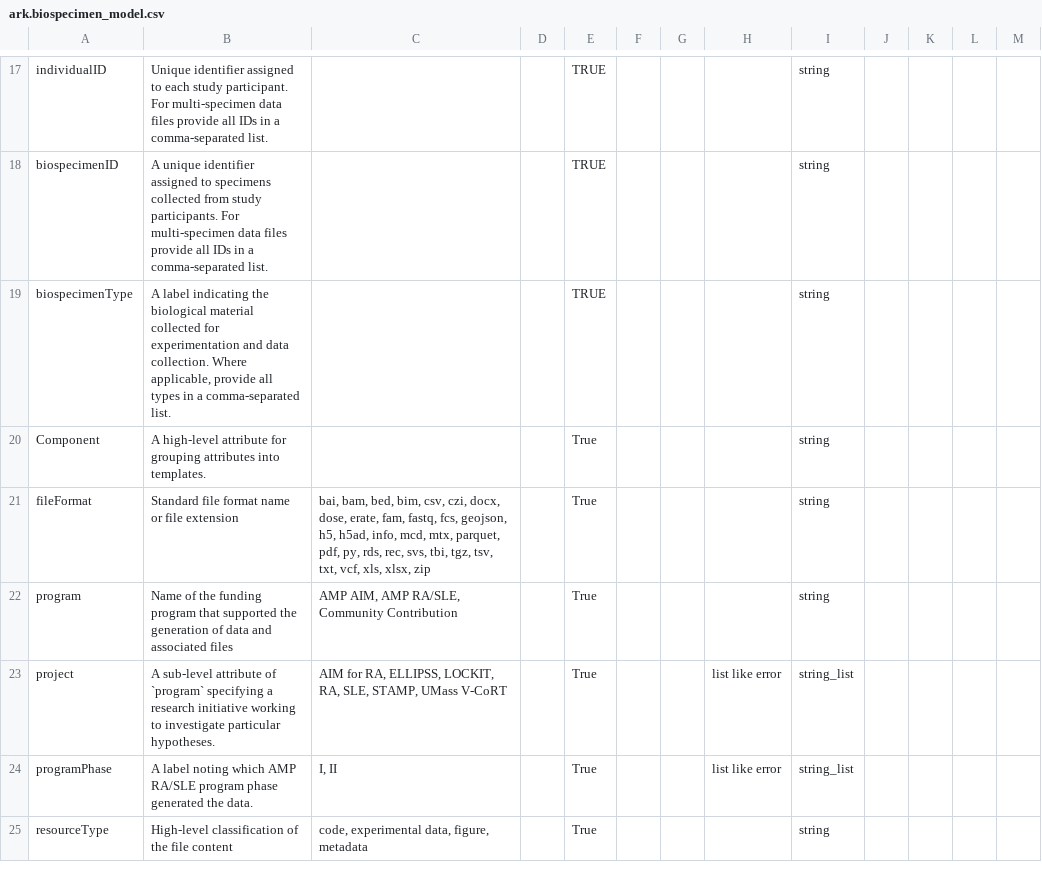
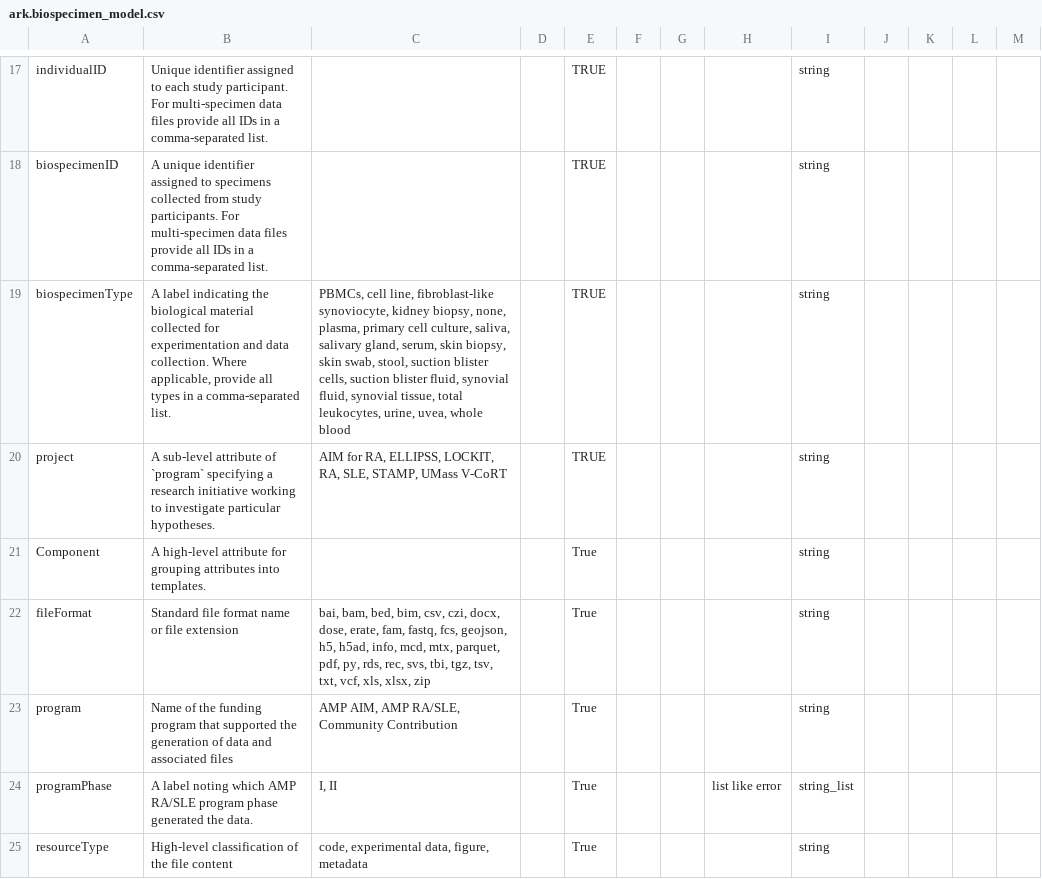
Before and after one commit to ARK-Portal/data_model, a CSV file: model_contexts/biospecimen/ark.biospecimen_model.csv, drawn as a sheet; only a part is shown, gaps mark what is left out.

```diff
--- a/model_contexts/biospecimen/ark.biospecimen_model.csv
+++ b/model_contexts/biospecimen/ark.biospecimen_model.csv
@@ -18,3 +18,4 @@
 "biospecimenID","A unique identifier assigned to specimens collected from study participants. For multi-specimen data files provide all IDs in a comma-separated list.","","","TRUE","","","","string","","","",""
-"biospecimenType","A label indicating the biological material collected for experimentation and data collection. Where applicable, provide all types in a comma-separated list.","","","TRUE","","","","string","","","",""
+"biospecimenType","A label indicating the biological material collected for experimentation and data collection. Where applicable, provide all types in a comma-separated list.","PBMCs, cell line, fibroblast-like synoviocyte, kidney biopsy, none, plasma, primary cell culture, saliva, salivary gland, serum, skin biopsy, skin swab, stool, suction blister cells, suction blister fluid, synovial fluid, synovial tissue, total leukocytes, urine, uvea, whole blood","","TRUE","","","","string","","","",""
+"project","A sub-level attribute of `program` specifying a research initiative working to investigate particular hypotheses.","AIM for RA, ELLIPSS, LOCKIT, RA, SLE, STAMP, UMass V-CoRT","","TRUE","","","","string","","","",""
 "Component","A high-level attribute for grouping attributes into templates.","","","True","","","","string","","","",""
@@ -22,3 +23,2 @@
 "program","Name of the funding program that supported the generation of data and associated files","AMP AIM, AMP RA/SLE, Community Contribution","","True","","","","string","","","",""
-"project","A sub-level attribute of `program` specifying a research initiative working to investigate particular hypotheses.","AIM for RA, ELLIPSS, LOCKIT, RA, SLE, STAMP, UMass V-CoRT","","True","","","list like error","string_list","","","",""
 "programPhase","A label noting which AMP RA/SLE program phase generated the data.","I, II","","True","","","list like error","string_list","","","",""
```
Also changed, not shown: model_contexts/clinical/ark.clinical_model.csv, model_templates/ark.BiospecimenMetadataTemplate.csv, 4 other files.
